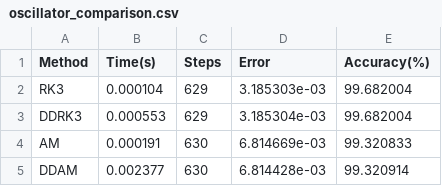
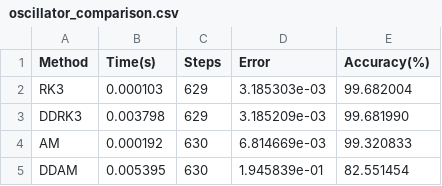
Before and after one commit to Sapana-Micro-Software/ddrkam, a CSV file: oscillator_comparison.csv, drawn as a sheet.

```diff
--- a/oscillator_comparison.csv
+++ b/oscillator_comparison.csv
@@ -1,5 +1,5 @@
 Method,Time(s),Steps,Error,Accuracy(%)
-RK3,0.000104,629,3.185303e-03,99.682004
-DDRK3,0.000553,629,3.185304e-03,99.682004
-AM,0.000191,630,6.814669e-03,99.320833
-DDAM,0.002377,630,6.814428e-03,99.320914
+RK3,0.000103,629,3.185303e-03,99.682004
+DDRK3,0.003798,629,3.185209e-03,99.681990
+AM,0.000192,630,6.814669e-03,99.320833
+DDAM,0.005395,630,1.945839e-01,82.551454
```
Also changed, not shown: exponential_comparison.csv, 8 other files.
